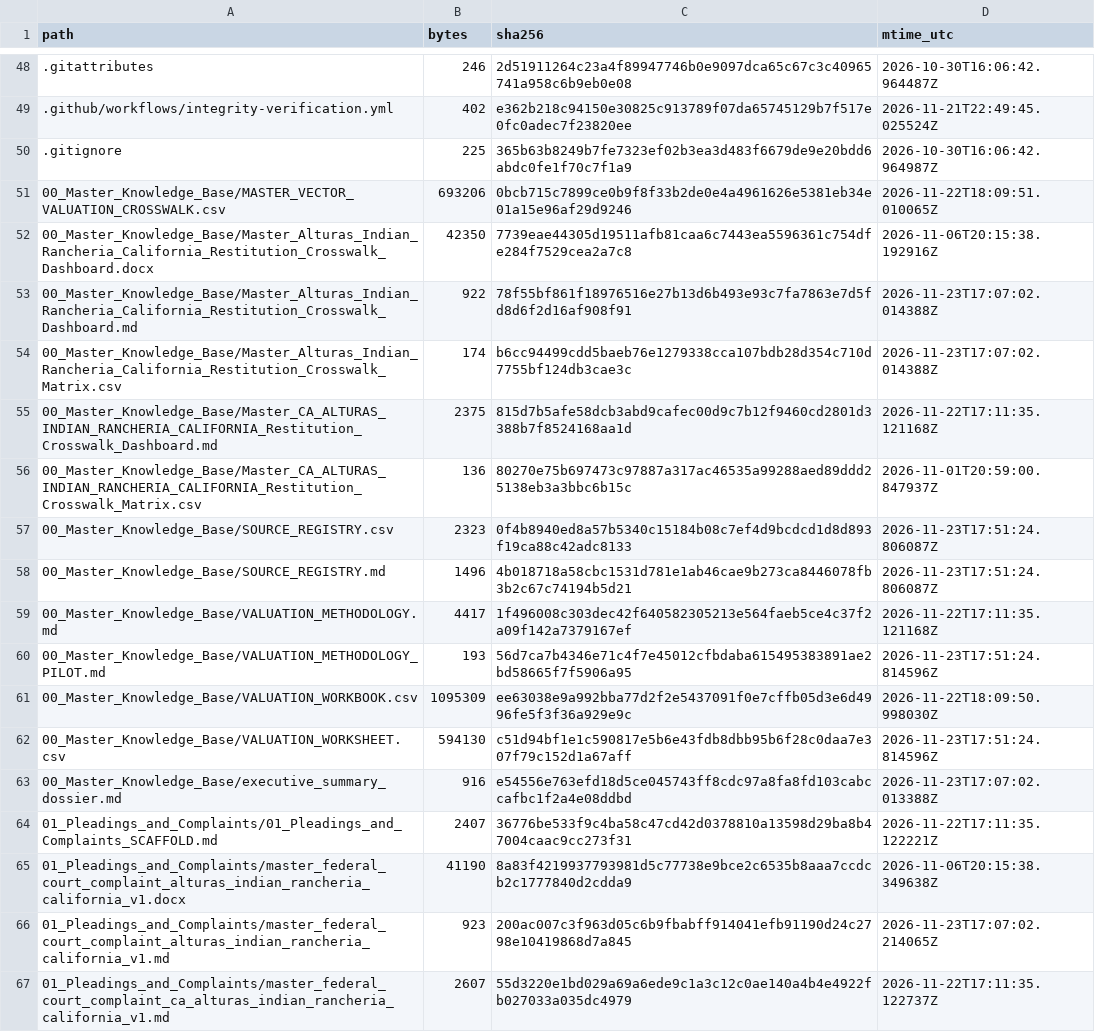
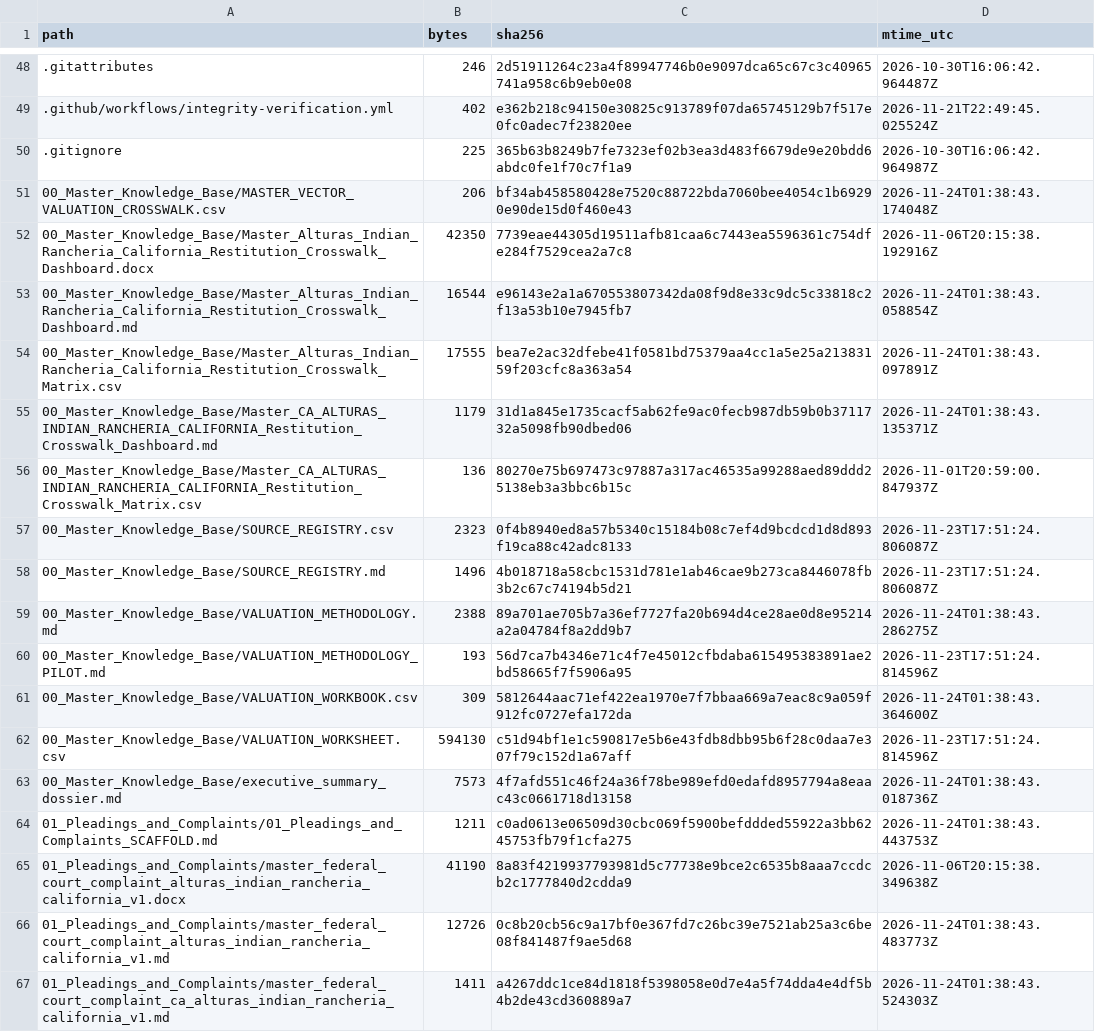
Before and after one commit to GlobalRestitutionAlliance/turtle-island-us-ca-alturas-indian-rancheria-california-master-litigation, a CSV file: 99_Archives_and_Manifests/MANIFEST_SHA256.csv, drawn as a sheet; only a part is shown, gaps mark what is left out; the diff covers the shown part only.

```diff
--- a/99_Archives_and_Manifests/MANIFEST_SHA256.csv
+++ b/99_Archives_and_Manifests/MANIFEST_SHA256.csv
@@ -50,7 +50,7 @@ path,bytes,sha256,mtime_utc
 .gitignore,225,365b63b8249b7fe7323ef02b3ea3d483f6679de9e20bdd6abdc0fe1f70c7f1a9,2026-10-30T16:06:42.964987Z
-00_Master_Knowledge_Base/MASTER_VECTOR_VALUATION_CROSSWALK.csv,693206,0bcb715c7899ce0b9f8f33b2de0e4a4961626e5381eb34e01a15e96af29d9246,2026-11-22T18:09:51.010065Z
+00_Master_Knowledge_Base/MASTER_VECTOR_VALUATION_CROSSWALK.csv,206,bf34ab458580428e7520c88722bda7060bee4054c1b69290e90de15d0f460e43,2026-11-24T01:38:43.174048Z
 00_Master_Knowledge_Base/Master_Alturas_Indian_Rancheria_California_Restitution_Crosswalk_Dashboard.docx,42350,7739eae44305d19511afb81caa6c7443ea5596361c754dfe284f7529cea2a7c8,2026-11-06T20:15:38.192916Z
-00_Master_Knowledge_Base/Master_Alturas_Indian_Rancheria_California_Restitution_Crosswalk_Dashboard.md,922,78f55bf861f18976516e27b13d6b493e93c7fa7863e7d5fd8d6f2d16af908f91,2026-11-23T17:07:02.014388Z
-00_Master_Knowledge_Base/Master_Alturas_Indian_Rancheria_California_Restitution_Crosswalk_Matrix.csv,174,b6cc94499cdd5baeb76e1279338cca107bdb28d354c710d7755bf124db3cae3c,2026-11-23T17:07:02.014388Z
-00_Master_Knowledge_Base/Master_CA_ALTURAS_INDIAN_RANCHERIA_CALIFORNIA_Restitution_Crosswalk_Dashboard.md,2375,815d7b5afe58dcb3abd9cafec00d9c7b12f9460cd2801d3388b7f8524168aa1d,2026-11-22T17:11:35.121168Z
+00_Master_Knowledge_Base/Master_Alturas_Indian_Rancheria_California_Restitution_Crosswalk_Dashboard.md,16544,e96143e2a1a670553807342da08f9d8e33c9dc5c33818c2f13a53b10e7945fb7,2026-11-24T01:38:43.058854Z
+00_Master_Knowledge_Base/Master_Alturas_Indian_Rancheria_California_Restitution_Crosswalk_Matrix.csv,17555,bea7e2ac32dfebe41f0581bd75379aa4cc1a5e25a21383159f203cfc8a363a54,2026-11-24T01:38:43.097891Z
+00_Master_Knowledge_Base/Master_CA_ALTURAS_INDIAN_RANCHERIA_CALIFORNIA_Restitution_Crosswalk_Dashboard.md,1179,31d1a845e1735cacf5ab62fe9ac0fecb987db59b0b3711732a5098fb90dbed06,2026-11-24T01:38:43.135371Z
 00_Master_Knowledge_Base/Master_CA_ALTURAS_INDIAN_RANCHERIA_CALIFORNIA_Restitution_Crosswalk_Matrix.csv,136,80270e75b697473c97887a317ac46535a99288aed89ddd25138eb3a3bbc6b15c,2026-11-01T20:59:00.847937Z
@@ -58,10 +58,10 @@ path,bytes,sha256,mtime_utc
 00_Master_Knowledge_Base/SOURCE_REGISTRY.md,1496,4b018718a58cbc1531d781e1ab46cae9b273ca8446078fb3b2c67c74194b5d21,2026-11-23T17:51:24.806087Z
-00_Master_Knowledge_Base/VALUATION_METHODOLOGY.md,4417,1f496008c303dec42f640582305213e564faeb5ce4c37f2a09f142a7379167ef,2026-11-22T17:11:35.121168Z
+00_Master_Knowledge_Base/VALUATION_METHODOLOGY.md,2388,89a701ae705b7a36ef7727fa20b694d4ce28ae0d8e95214a2a04784f8a2dd9b7,2026-11-24T01:38:43.286275Z
 00_Master_Knowledge_Base/VALUATION_METHODOLOGY_PILOT.md,193,56d7ca7b4346e71c4f7e45012cfbdaba615495383891ae2bd58665f7f5906a95,2026-11-23T17:51:24.814596Z
-00_Master_Knowledge_Base/VALUATION_WORKBOOK.csv,1095309,ee63038e9a992bba77d2f2e5437091f0e7cffb05d3e6d4996fe5f3f36a929e9c,2026-11-22T18:09:50.998030Z
+00_Master_Knowledge_Base/VALUATION_WORKBOOK.csv,309,5812644aac71ef422ea1970e7f7bbaa669a7eac8c9a059f912fc0727efa172da,2026-11-24T01:38:43.364600Z
 00_Master_Knowledge_Base/VALUATION_WORKSHEET.csv,594130,c51d94bf1e1c590817e5b6e43fdb8dbb95b6f28c0daa7e307f79c152d1a67aff,2026-11-23T17:51:24.814596Z
-00_Master_Knowledge_Base/executive_summary_dossier.md,916,e54556e763efd18d5ce045743ff8cdc97a8fa8fd103cabccafbc1f2a4e08ddbd,2026-11-23T17:07:02.013388Z
-01_Pleadings_and_Complaints/01_Pleadings_and_Complaints_SCAFFOLD.md,2407,36776be533f9c4ba58c47cd42d0378810a13598d29ba8b47004caac9cc273f31,2026-11-22T17:11:35.122221Z
+00_Master_Knowledge_Base/executive_summary_dossier.md,7573,4f7afd551c46f24a36f78be989efd0edafd8957794a8eaac43c0661718d13158,2026-11-24T01:38:43.018736Z
+01_Pleadings_and_Complaints/01_Pleadings_and_Complaints_SCAFFOLD.md,1211,c0ad0613e06509d30cbc069f5900befddded55922a3bb6245753fb79f1cfa275,2026-11-24T01:38:43.443753Z
 01_Pleadings_and_Complaints/master_federal_court_complaint_alturas_indian_rancheria_california_v1.docx,41190,8a83f4219937793981d5c77738e9bce2c6535b8aaa7ccdcb2c1777840d2cdda9,2026-11-06T20:15:38.349638Z
-01_Pleadings_and_Complaints/master_federal_court_complaint_alturas_indian_rancheria_california_v1.md,923,200ac007c3f963d05c6b9fbabff914041efb91190d24c2798e10419868d7a845,2026-11-23T17:07:02.214065Z
-01_Pleadings_and_Complaints/master_federal_court_complaint_ca_alturas_indian_rancheria_california_v1.md,2607,55d3220e1bd029a69a6ede9c1a3c12c0ae140a4b4e4922fb027033a035dc4979,2026-11-22T17:11:35.122737Z
+01_Pleadings_and_Complaints/master_federal_court_complaint_alturas_indian_rancheria_california_v1.md,12726,0c8b20cb56c9a17bf0e367fd7c26bc39e7521ab25a3c6be08f841487f9ae5d68,2026-11-24T01:38:43.483773Z
+01_Pleadings_and_Complaints/master_federal_court_complaint_ca_alturas_indian_rancheria_california_v1.md,1411,a4267ddc1ce84d1818f5398058e0d7e4a5f74dda4e4df5b4b2de43cd360889a7,2026-11-24T01:38:43.524303Z
```
Also changed, not shown: 80 edited cells elsewhere in this file, 37 other files.
